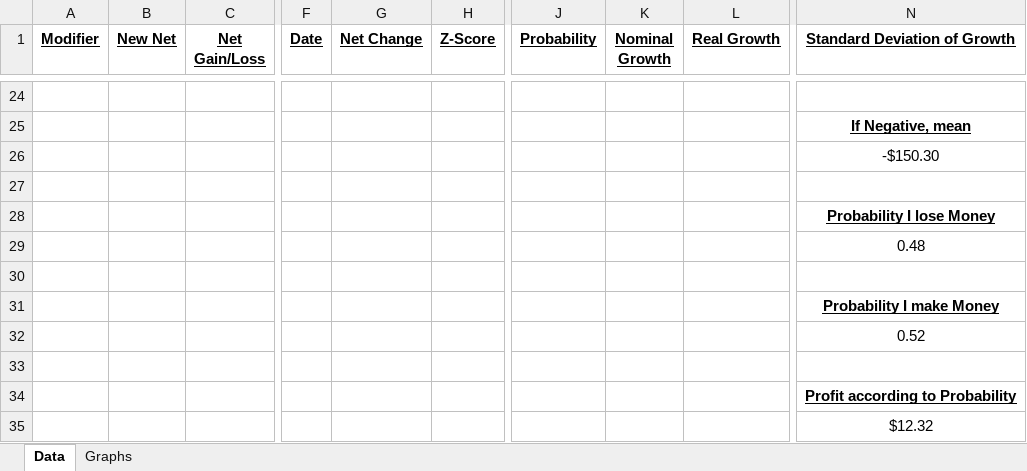
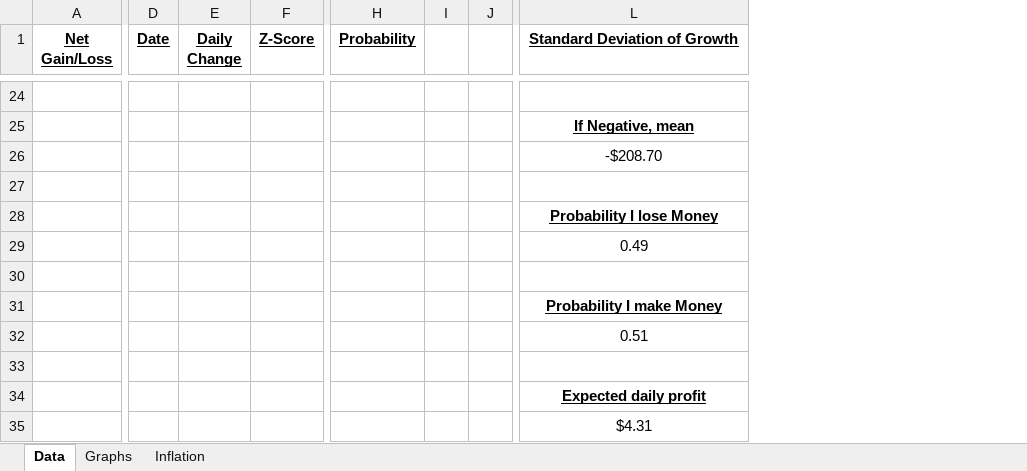
Before and after one commit to BretAllinott/bretallinott.github.io, an Excel workbook: Pages/Projects/Investment Template.xlsx, sheet Data, drawn as a sheet; only a part is shown, gaps mark what is left out; values as stored, in another font and other column widths than the file's, no borders; charts and pictures and conditional formats not drawn; removed rows and columns are numbered as before the commit, all else as after; the diff covers the shown part only; the diff names each change by its address in the sheet, - before the commit and + after, or states it on an @@ line.

Commit message:
Fixed Investment Template and updated

```diff
--- a/Pages/Projects/Investment Template.xlsx (sheet Data)
+++ b/Pages/Projects/Investment Template.xlsx (sheet Data)
+sheet tab: Inflation
-column A (Modifier), empty
-column B (New Net), empty
-column G (Net Change), empty
+column E (Daily Change), empty
-column K (Nominal Growth), empty
-column L (Real Growth), empty
+column I, empty
+column J, empty
-L26 (Standard Deviation of Growth): -$150.30
+L26 (Standard Deviation of Growth): -$208.70
-L29 (Standard Deviation of Growth): 0.48
+L29 (Standard Deviation of Growth): 0.49
-L32 (Standard Deviation of Growth): 0.52
+L32 (Standard Deviation of Growth): 0.51
-L34 (Standard Deviation of Growth): Profit according to Probability
+L34 (Standard Deviation of Growth): Expected daily profit
-L35 (Standard Deviation of Growth): $12.32
+L35 (Standard Deviation of Growth): $4.31
```
Also changed, not shown: 22 added rows and 22 removed rows elsewhere in this sheet, charts or pictures, Pages/Projects/Graph Calculator.xlsx, 1 other file.
